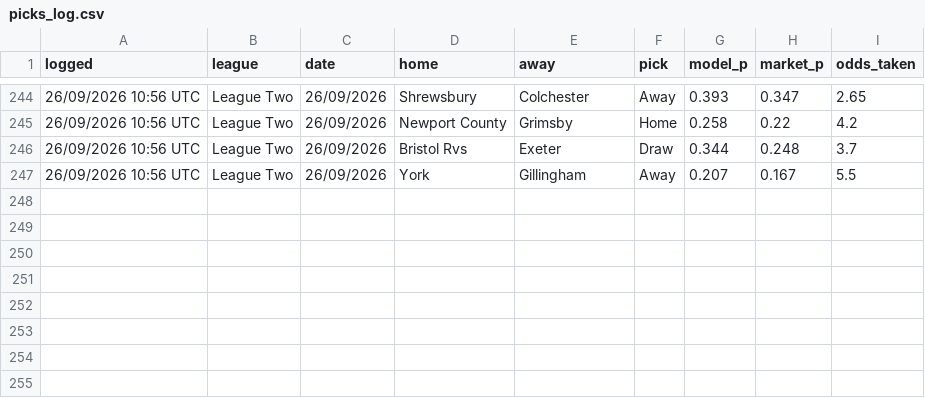
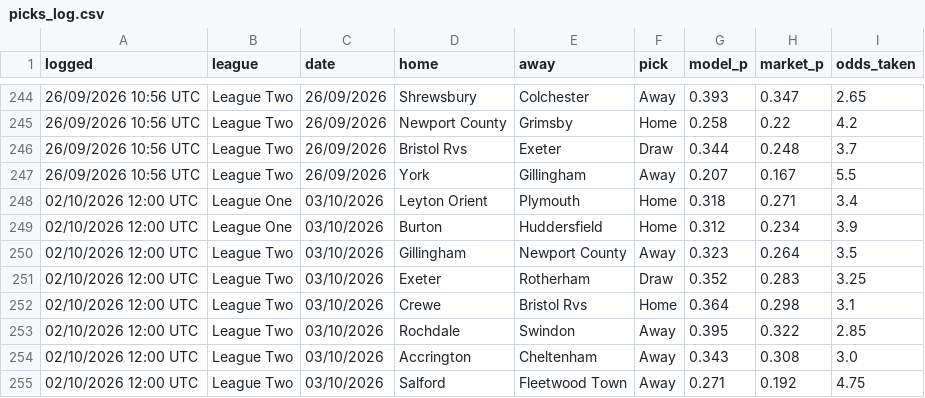
Before and after one commit to elld91/Football, a CSV file: picks_log.csv, drawn as a sheet; only a part is shown, gaps mark what is left out; the diff names each change by its address in the sheet, - before the commit and + after, or states it on an @@ line.

```diff
--- a/picks_log.csv
+++ b/picks_log.csv
+row 248: 02/10/2026 12:00 UTC | League One | 03/10/2026 | Leyton Orient | Plymouth | Home | 0.318 | 0.271 | 3.4
+row 249: 02/10/2026 12:00 UTC | League One | 03/10/2026 | Burton | Huddersfield | Home | 0.312 | 0.234 | 3.9
+row 250: 02/10/2026 12:00 UTC | League Two | 03/10/2026 | Gillingham | Newport County | Away | 0.323 | 0.264 | 3.5
+row 251: 02/10/2026 12:00 UTC | League Two | 03/10/2026 | Exeter | Rotherham | Draw | 0.352 | 0.283 | 3.25
+row 252: 02/10/2026 12:00 UTC | League Two | 03/10/2026 | Crewe | Bristol Rvs | Home | 0.364 | 0.298 | 3.1
+row 253: 02/10/2026 12:00 UTC | League Two | 03/10/2026 | Rochdale | Swindon | Away | 0.395 | 0.322 | 2.85
+row 254: 02/10/2026 12:00 UTC | League Two | 03/10/2026 | Accrington | Cheltenham | Away | 0.343 | 0.308 | 3.0
+row 255: 02/10/2026 12:00 UTC | League Two | 03/10/2026 | Salford | Fleetwood Town | Away | 0.271 | 0.192 | 4.75
```
Also changed, not shown: 2 other files.
